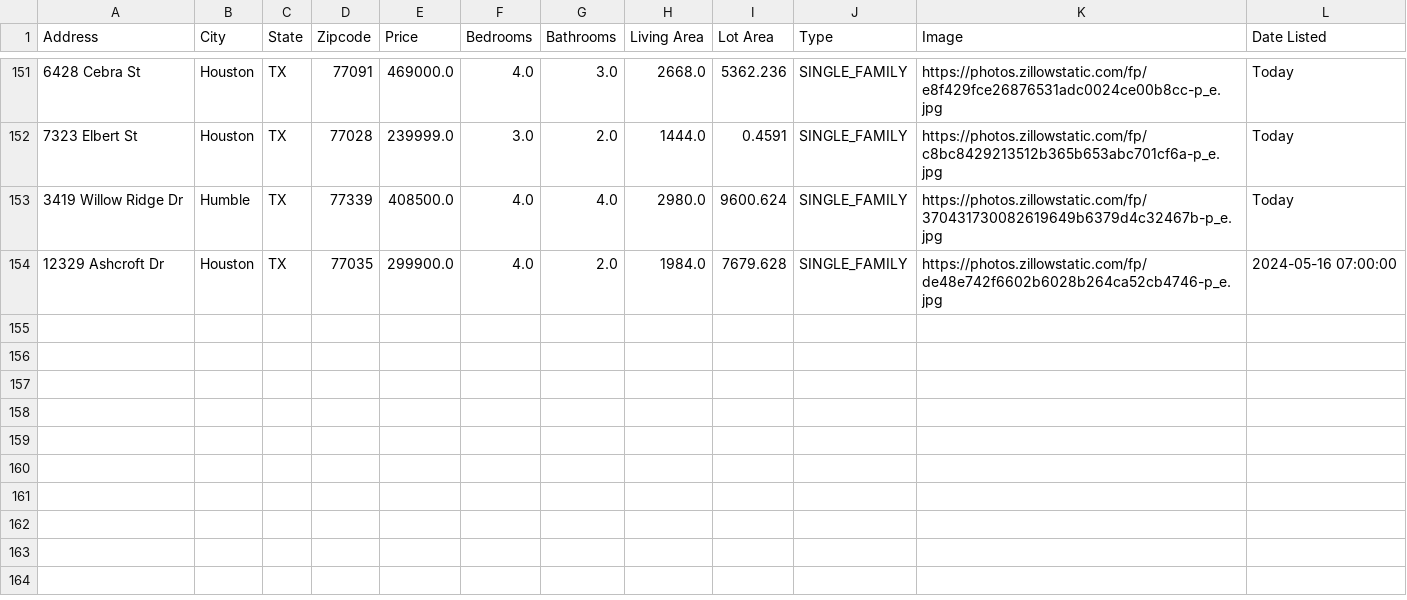
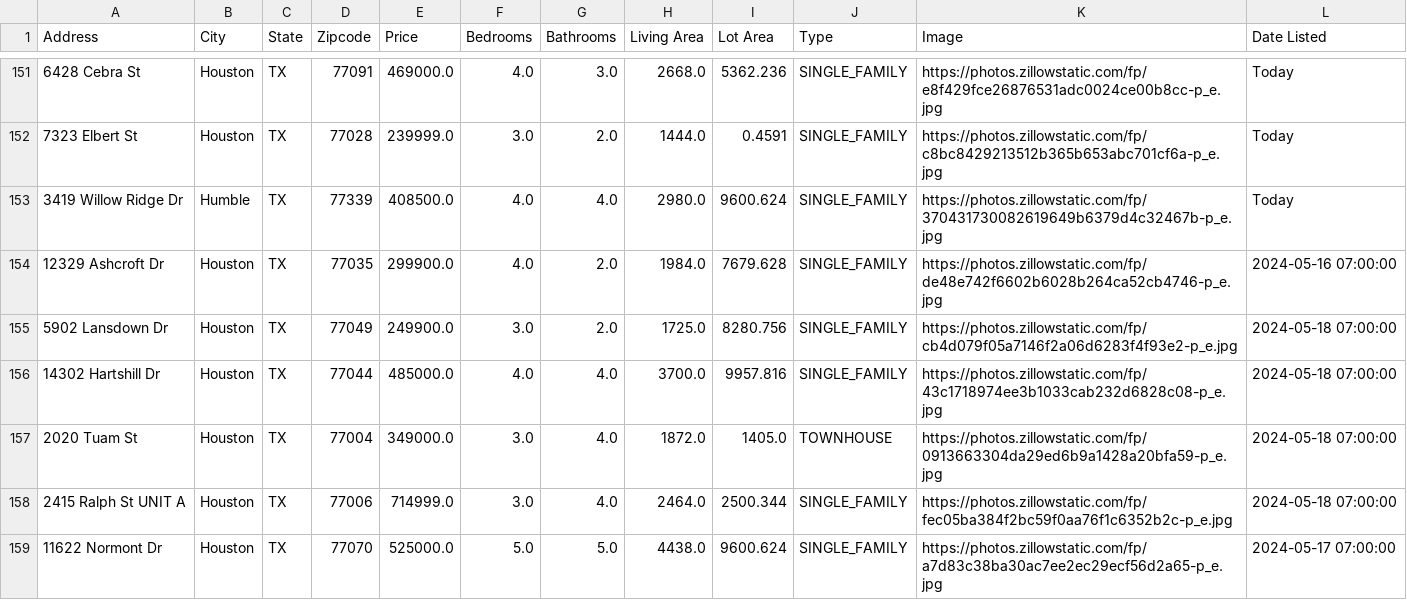
Before and after one commit to CesarMitja/IIS_pro, a CSV file: data/raw/listings.csv, drawn as a sheet; only a part is shown, gaps mark what is left out.

```diff
--- a/data/raw/listings.csv
+++ b/data/raw/listings.csv
@@ -154 +154,6 @@ Address,City,State,Zipcode,Price,Bedrooms,Bathrooms,Living Area,Lot Area,Type,Im
 12329 Ashcroft Dr,Houston,TX,77035,299900.0,4.0,2.0,1984.0,7679.628,SINGLE_FAMILY,https://photos.zillowstatic.com/fp/de48e742f6602b6028b264ca52cb4746-p_e.jpg,2024-05-16 07:00:00
+5902 Lansdown Dr,Houston,TX,77049,249900.0,3.0,2.0,1725.0,8280.756,SINGLE_FAMILY,https://photos.zillowstatic.com/fp/cb4d079f05a7146f2a06d6283f4f93e2-p_e.jpg,2024-05-18 07:00:00
+14302 Hartshill Dr,Houston,TX,77044,485000.0,4.0,4.0,3700.0,9957.816,SINGLE_FAMILY,https://photos.zillowstatic.com/fp/43c1718974ee3b1033cab232d6828c08-p_e.jpg,2024-05-18 07:00:00
+2020 Tuam St,Houston,TX,77004,349000.0,3.0,4.0,1872.0,1405.0,TOWNHOUSE,https://photos.zillowstatic.com/fp/0913663304da29ed6b9a1428a20bfa59-p_e.jpg,2024-05-18 07:00:00
+2415 Ralph St UNIT A,Houston,TX,77006,714999.0,3.0,4.0,2464.0,2500.344,SINGLE_FAMILY,https://photos.zillowstatic.com/fp/fec05ba384f2bc59f0aa76f1c6352b2c-p_e.jpg,2024-05-18 07:00:00
+11622 Normont Dr,Houston,TX,77070,525000.0,5.0,5.0,4438.0,9600.624,SINGLE_FAMILY,https://photos.zillowstatic.com/fp/a7d83c38ba30ac7ee2ec29ecf56d2a65-p_e.jpg,2024-05-17 07:00:00
```
